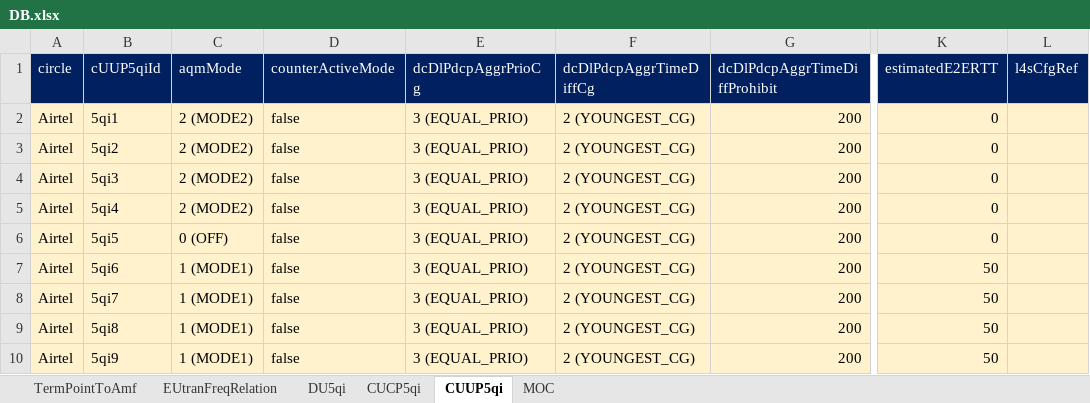
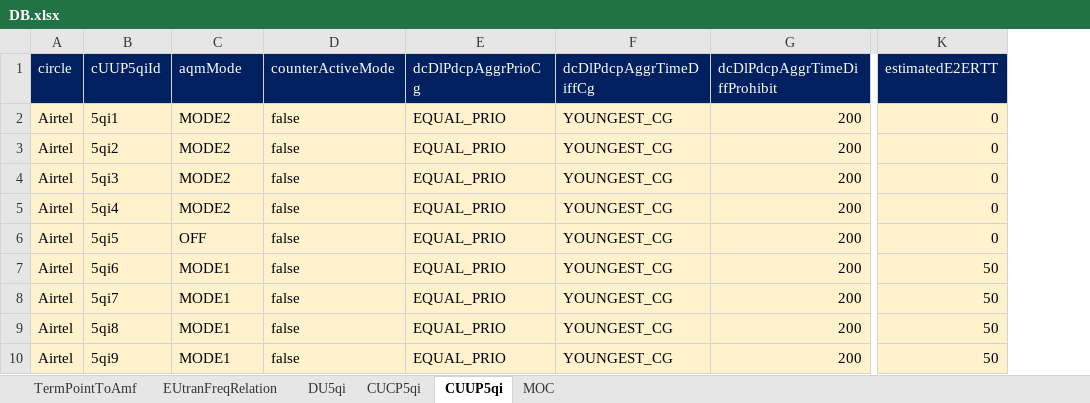
Before and after one commit to manxvv/code, an Excel workbook: app/nsa_sa/DB.xlsx, sheet CUUP5qi, drawn as a sheet; only a part is shown, gaps mark what is left out; values as stored, in another font and other column widths than the file's, no borders; the diff names each change by its address in the sheet, - before the commit and + after, or states it on an @@ line.

```diff
--- a/app/nsa_sa/DB.xlsx (sheet CUUP5qi)
+++ b/app/nsa_sa/DB.xlsx (sheet CUUP5qi)
-column L (l4sCfgRef), empty
-C2:C5 (aqmMode): 2 (MODE2)
+C2:C5 (aqmMode): MODE2
-E2:E10 (dcDlPdcpAggrPrioCg): 3 (EQUAL_PRIO)
+E2:E10 (dcDlPdcpAggrPrioCg): EQUAL_PRIO
-F2:F10 (dcDlPdcpAggrTimeDiffCg): 2 (YOUNGEST_CG)
+F2:F10 (dcDlPdcpAggrTimeDiffCg): YOUNGEST_CG
-C6 (aqmMode): 0 (OFF)
+C6 (aqmMode): OFF
-C7:C10 (aqmMode): 1 (MODE1)
+C7:C10 (aqmMode): MODE1
```
Also changed, not shown: sheet EUtranFreqRelation, sheet MOC, sheet TermPointToAmf, sheet CUCP5qi, sheet DU5qi, 21 other files.
